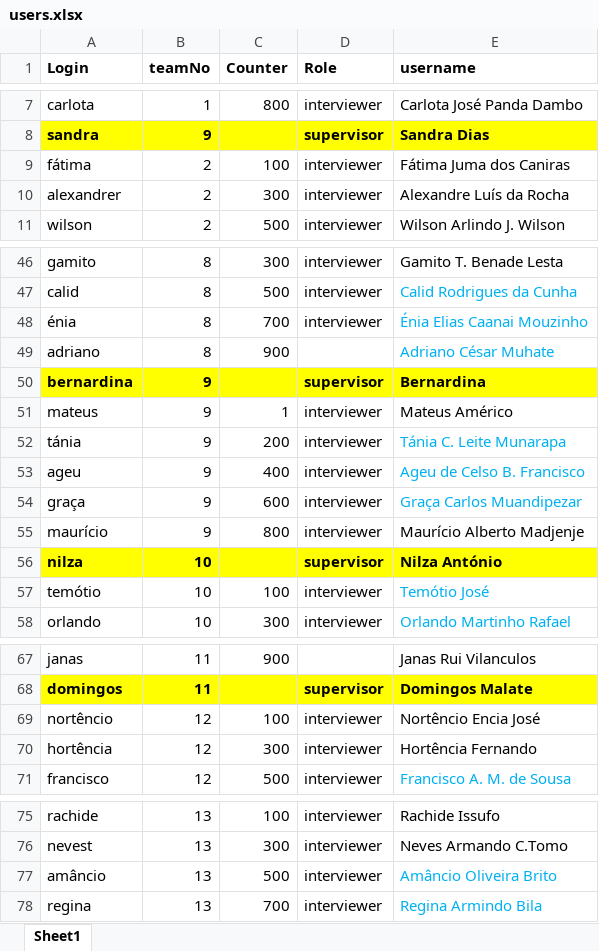
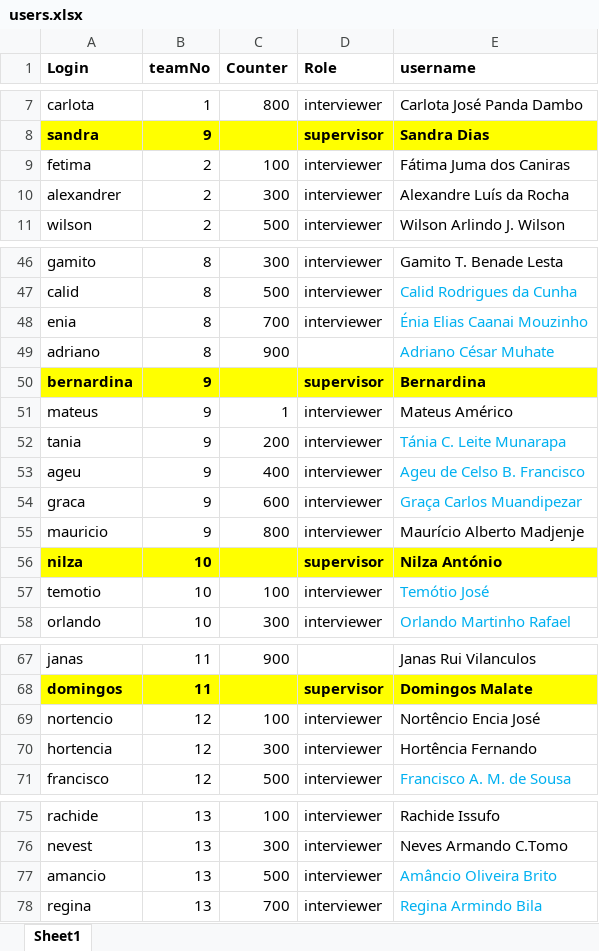
Before and after one commit to statisticsnorway/ENERGY, an Excel workbook: LookupFiles/users.xlsx, sheet Sheet1, drawn as a sheet; only a part is shown, gaps mark what is left out; values as stored, in another font and other column widths than the file's, no borders; the diff covers the shown part only; the diff names each change by its address in the sheet, - before the commit and + after, or states it on an @@ line.

```diff
--- a/LookupFiles/users.xlsx (sheet Sheet1)
+++ b/LookupFiles/users.xlsx (sheet Sheet1)
-A9 (Login): fátima
+A9 (Login): fetima
-A48 (Login): énia
+A48 (Login): enia
-A52 (Login): tánia
+A52 (Login): tania
-A54 (Login): graça
+A54 (Login): graca
-A55 (Login): maurício
+A55 (Login): mauricio
-A57 (Login): temótio
+A57 (Login): temotio
-A69 (Login): nortêncio
+A69 (Login): nortencio
-A70 (Login): hortência
+A70 (Login): hortencia
-A77 (Login): amâncio
+A77 (Login): amancio
```
Also changed, not shown: 11 edited cells elsewhere in this sheet, LookupFiles/countrySpecificVariables.xlsx.
